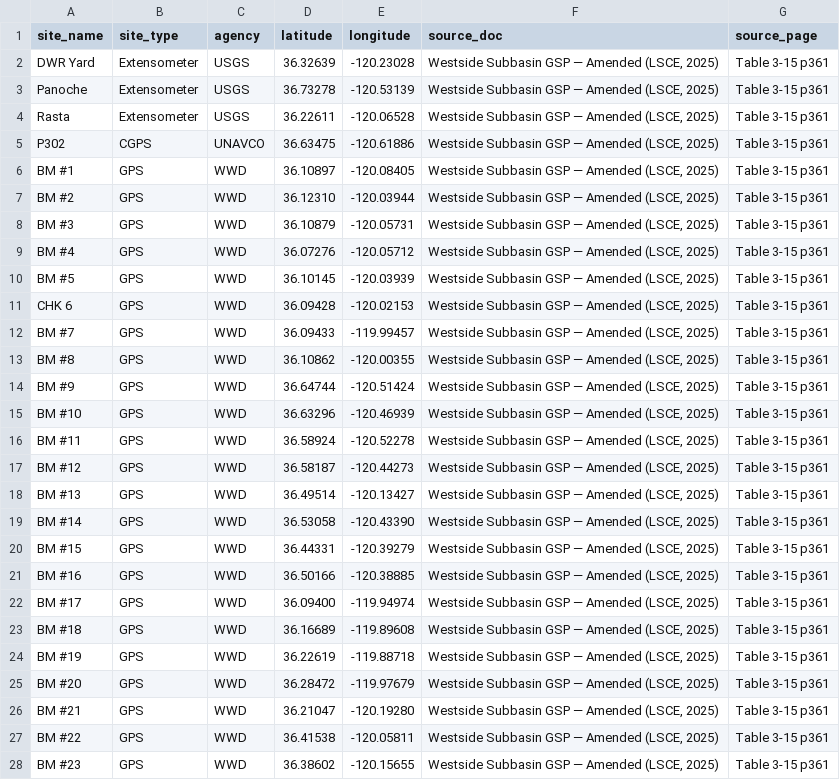
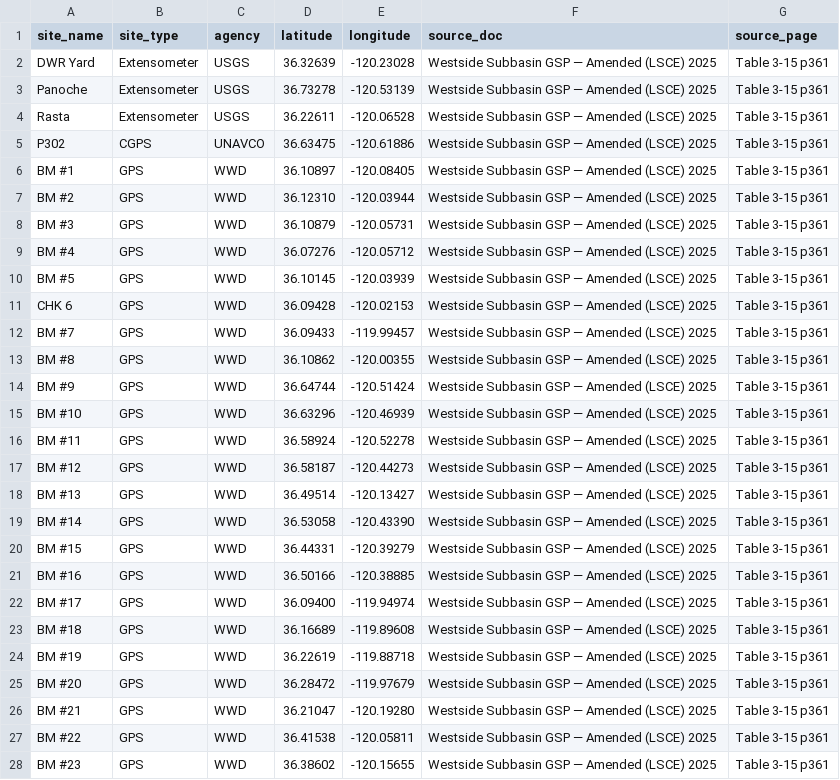
Before and after one commit to GreenAcresAg/sgma-annual-report-data, a CSV file: data/westside_subsidence_network.csv, drawn as a sheet; only a part is shown; the diff covers the shown part only.

```diff
--- a/data/westside_subsidence_network.csv
+++ b/data/westside_subsidence_network.csv
@@ -1,28 +1,28 @@
 site_name,site_type,agency,latitude,longitude,source_doc,source_page
-DWR Yard,Extensometer,USGS,36.32639,-120.23028,"Westside Subbasin GSP — Amended (LSCE, 2025)",Table 3-15 p361
-Panoche,Extensometer,USGS,36.73278,-120.53139,"Westside Subbasin GSP — Amended (LSCE, 2025)",Table 3-15 p361
-Rasta,Extensometer,USGS,36.22611,-120.06528,"Westside Subbasin GSP — Amended (LSCE, 2025)",Table 3-15 p361
-P302,CGPS,UNAVCO,36.63475,-120.61886,"Westside Subbasin GSP — Amended (LSCE, 2025)",Table 3-15 p361
-BM #1,GPS,WWD,36.10897,-120.08405,"Westside Subbasin GSP — Amended (LSCE, 2025)",Table 3-15 p361
-BM #2,GPS,WWD,36.12310,-120.03944,"Westside Subbasin GSP — Amended (LSCE, 2025)",Table 3-15 p361
-BM #3,GPS,WWD,36.10879,-120.05731,"Westside Subbasin GSP — Amended (LSCE, 2025)",Table 3-15 p361
-BM #4,GPS,WWD,36.07276,-120.05712,"Westside Subbasin GSP — Amended (LSCE, 2025)",Table 3-15 p361
-BM #5,GPS,WWD,36.10145,-120.03939,"Westside Subbasin GSP — Amended (LSCE, 2025)",Table 3-15 p361
-CHK 6,GPS,WWD,36.09428,-120.02153,"Westside Subbasin GSP — Amended (LSCE, 2025)",Table 3-15 p361
-BM #7,GPS,WWD,36.09433,-119.99457,"Westside Subbasin GSP — Amended (LSCE, 2025)",Table 3-15 p361
-BM #8,GPS,WWD,36.10862,-120.00355,"Westside Subbasin GSP — Amended (LSCE, 2025)",Table 3-15 p361
-BM #9,GPS,WWD,36.64744,-120.51424,"Westside Subbasin GSP — Amended (LSCE, 2025)",Table 3-15 p361
-BM #10,GPS,WWD,36.63296,-120.46939,"Westside Subbasin GSP — Amended (LSCE, 2025)",Table 3-15 p361
-BM #11,GPS,WWD,36.58924,-120.52278,"Westside Subbasin GSP — Amended (LSCE, 2025)",Table 3-15 p361
-BM #12,GPS,WWD,36.58187,-120.44273,"Westside Subbasin GSP — Amended (LSCE, 2025)",Table 3-15 p361
-BM #13,GPS,WWD,36.49514,-120.13427,"Westside Subbasin GSP — Amended (LSCE, 2025)",Table 3-15 p361
-BM #14,GPS,WWD,36.53058,-120.43390,"Westside Subbasin GSP — Amended (LSCE, 2025)",Table 3-15 p361
-BM #15,GPS,WWD,36.44331,-120.39279,"Westside Subbasin GSP — Amended (LSCE, 2025)",Table 3-15 p361
-BM #16,GPS,WWD,36.50166,-120.38885,"Westside Subbasin GSP — Amended (LSCE, 2025)",Table 3-15 p361
-BM #17,GPS,WWD,36.09400,-119.94974,"Westside Subbasin GSP — Amended (LSCE, 2025)",Table 3-15 p361
-BM #18,GPS,WWD,36.16689,-119.89608,"Westside Subbasin GSP — Amended (LSCE, 2025)",Table 3-15 p361
-BM #19,GPS,WWD,36.22619,-119.88718,"Westside Subbasin GSP — Amended (LSCE, 2025)",Table 3-15 p361
-BM #20,GPS,WWD,36.28472,-119.97679,"Westside Subbasin GSP — Amended (LSCE, 2025)",Table 3-15 p361
-BM #21,GPS,WWD,36.21047,-120.19280,"Westside Subbasin GSP — Amended (LSCE, 2025)",Table 3-15 p361
-BM #22,GPS,WWD,36.41538,-120.05811,"Westside Subbasin GSP — Amended (LSCE, 2025)",Table 3-15 p361
-BM #23,GPS,WWD,36.38602,-120.15655,"Westside Subbasin GSP — Amended (LSCE, 2025)",Table 3-15 p361
+DWR Yard,Extensometer,USGS,36.32639,-120.23028,Westside Subbasin GSP — Amended (LSCE) 2025,Table 3-15 p361
+Panoche,Extensometer,USGS,36.73278,-120.53139,Westside Subbasin GSP — Amended (LSCE) 2025,Table 3-15 p361
+Rasta,Extensometer,USGS,36.22611,-120.06528,Westside Subbasin GSP — Amended (LSCE) 2025,Table 3-15 p361
+P302,CGPS,UNAVCO,36.63475,-120.61886,Westside Subbasin GSP — Amended (LSCE) 2025,Table 3-15 p361
+BM #1,GPS,WWD,36.10897,-120.08405,Westside Subbasin GSP — Amended (LSCE) 2025,Table 3-15 p361
+BM #2,GPS,WWD,36.12310,-120.03944,Westside Subbasin GSP — Amended (LSCE) 2025,Table 3-15 p361
+BM #3,GPS,WWD,36.10879,-120.05731,Westside Subbasin GSP — Amended (LSCE) 2025,Table 3-15 p361
+BM #4,GPS,WWD,36.07276,-120.05712,Westside Subbasin GSP — Amended (LSCE) 2025,Table 3-15 p361
+BM #5,GPS,WWD,36.10145,-120.03939,Westside Subbasin GSP — Amended (LSCE) 2025,Table 3-15 p361
+CHK 6,GPS,WWD,36.09428,-120.02153,Westside Subbasin GSP — Amended (LSCE) 2025,Table 3-15 p361
+BM #7,GPS,WWD,36.09433,-119.99457,Westside Subbasin GSP — Amended (LSCE) 2025,Table 3-15 p361
+BM #8,GPS,WWD,36.10862,-120.00355,Westside Subbasin GSP — Amended (LSCE) 2025,Table 3-15 p361
+BM #9,GPS,WWD,36.64744,-120.51424,Westside Subbasin GSP — Amended (LSCE) 2025,Table 3-15 p361
+BM #10,GPS,WWD,36.63296,-120.46939,Westside Subbasin GSP — Amended (LSCE) 2025,Table 3-15 p361
+BM #11,GPS,WWD,36.58924,-120.52278,Westside Subbasin GSP — Amended (LSCE) 2025,Table 3-15 p361
+BM #12,GPS,WWD,36.58187,-120.44273,Westside Subbasin GSP — Amended (LSCE) 2025,Table 3-15 p361
+BM #13,GPS,WWD,36.49514,-120.13427,Westside Subbasin GSP — Amended (LSCE) 2025,Table 3-15 p361
+BM #14,GPS,WWD,36.53058,-120.43390,Westside Subbasin GSP — Amended (LSCE) 2025,Table 3-15 p361
+BM #15,GPS,WWD,36.44331,-120.39279,Westside Subbasin GSP — Amended (LSCE) 2025,Table 3-15 p361
+BM #16,GPS,WWD,36.50166,-120.38885,Westside Subbasin GSP — Amended (LSCE) 2025,Table 3-15 p361
+BM #17,GPS,WWD,36.09400,-119.94974,Westside Subbasin GSP — Amended (LSCE) 2025,Table 3-15 p361
+BM #18,GPS,WWD,36.16689,-119.89608,Westside Subbasin GSP — Amended (LSCE) 2025,Table 3-15 p361
+BM #19,GPS,WWD,36.22619,-119.88718,Westside Subbasin GSP — Amended (LSCE) 2025,Table 3-15 p361
+BM #20,GPS,WWD,36.28472,-119.97679,Westside Subbasin GSP — Amended (LSCE) 2025,Table 3-15 p361
+BM #21,GPS,WWD,36.21047,-120.19280,Westside Subbasin GSP — Amended (LSCE) 2025,Table 3-15 p361
+BM #22,GPS,WWD,36.41538,-120.05811,Westside Subbasin GSP — Amended (LSCE) 2025,Table 3-15 p361
+BM #23,GPS,WWD,36.38602,-120.15655,Westside Subbasin GSP — Amended (LSCE) 2025,Table 3-15 p361
```
Also changed, not shown: 19 edited cells elsewhere in this file, docs/source_documents.csv, gsp/gsp_metrics.csv.
